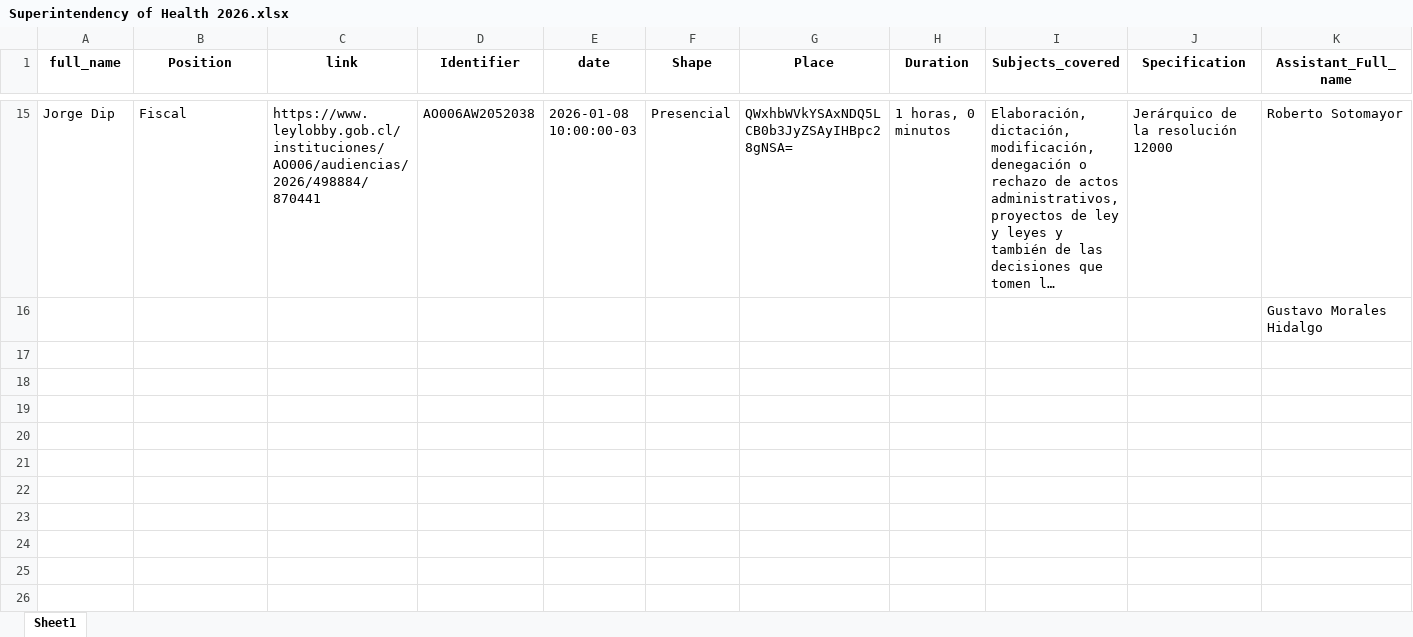
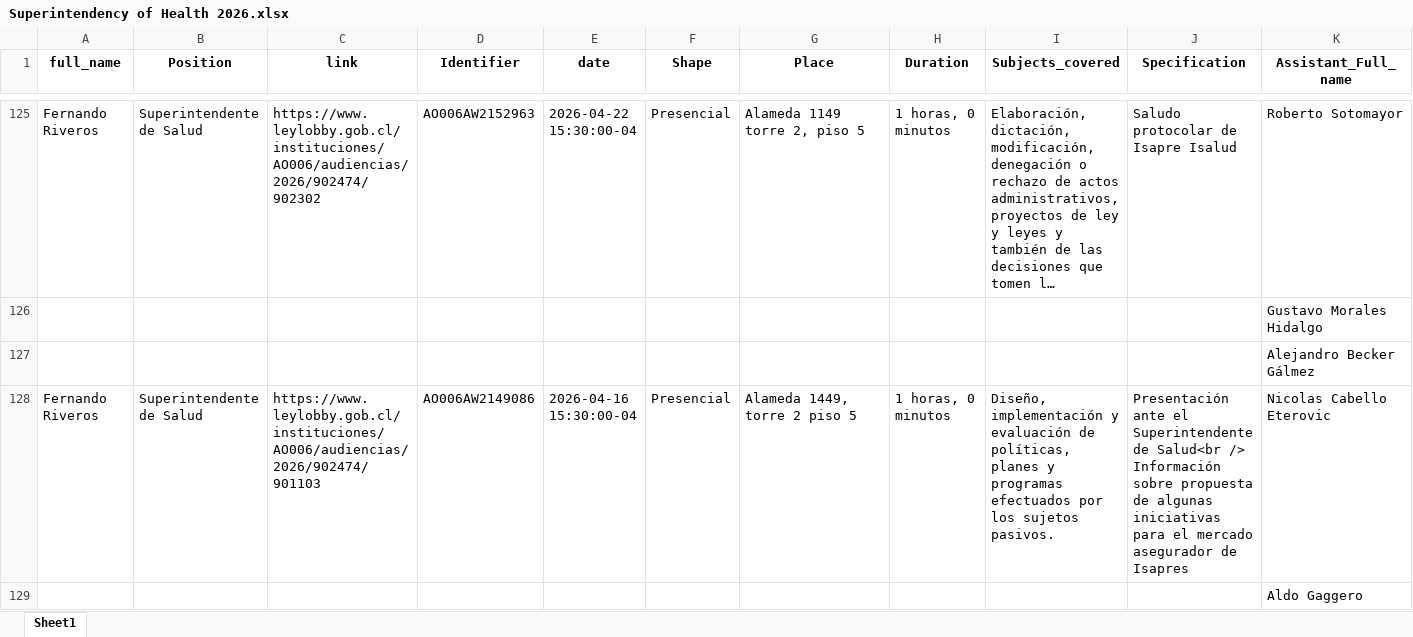
Before and after one commit to mariswarycharan/Chile_Ley_del_Lobby_Project, an Excel workbook: output/2026/scraped_data/Superintendency of Health 2026.xlsx, sheet Sheet1, drawn as a sheet; only a part is shown, gaps mark what is left out; long unchanged cells end in …; values as stored, in another font and other column widths than the file's, no borders; addresses are those after the commit; rows hold the shown columns only; ↵ is a line break in a cell; the diff covers the shown part only; the diff names each change by its address in the sheet, - before the commit and + after, or states it on an @@ line.

```diff
--- a/output/2026/scraped_data/Superintendency of Health 2026.xlsx (sheet Sheet1)
+++ b/output/2026/scraped_data/Superintendency of Health 2026.xlsx (sheet Sheet1)
-A125 (full_name): Jorge Dip
+A125 (full_name): Fernando Riveros
-B125 (Position): Fiscal
+B125 (Position): Superintendente de Salud
-C125 (link): https://www.leylobby.gob.cl/instituciones/AO006/audiencias/2026/498884/870441
+C125 (link): https://www.leylobby.gob.cl/instituciones/AO006/audiencias/2026/902474/902302
-D125 (Identifier): AO006AW2052038
+D125 (Identifier): AO006AW2152963
-E125 (date): 2026-01-08 10:00:00-03
+E125 (date): 2026-04-22 15:30:00-04
-G125 (Place): QWxhbWVkYSAxNDQ5LCB0b3JyZSAyIHBpc28gNSA=
+G125 (Place): Alameda 1149 torre 2, piso 5
-J125 (Specification): Jerárquico de la resolución 12000
+J125 (Specification): Saludo protocolar de Isapre Isalud
+row 127:  |  |  |  |  |  |  |  |  |  | Alejandro Becker Gálmez
+row 128: Fernando Riveros | Superintendente de Salud | https://www.leylobby.gob.cl/instituciones/AO006/audiencias/2026/902474/901103 | AO006AW2149086 | 2026-04-16 15:30:00-04 | Presencial | Alameda 1449, torre 2 piso 5 | 1 horas, 0 minutos | Diseño, implementación y evaluación de políticas, planes y programas efectuados por los sujetos pasivos. | Presentación ante el Superintendente de Salud<br /> ↵ Información sobre propuesta de algunas iniciativas para el mercado asegurador de Isapres | Nicolas Cabello Eterovic
+row 129:  |  |  |  |  |  |  |  |  |  | Aldo Gaggero
```
Also changed, not shown: 154 added rows, 6 removed rows, 2 moved rows and 13 edited cells elsewhere in this sheet, output/2026/scraped_data/Institute of Public Health 2026.xlsx, output/2026/scraped_data/Ministry of Health 2026.xlsx, 50 other files.
